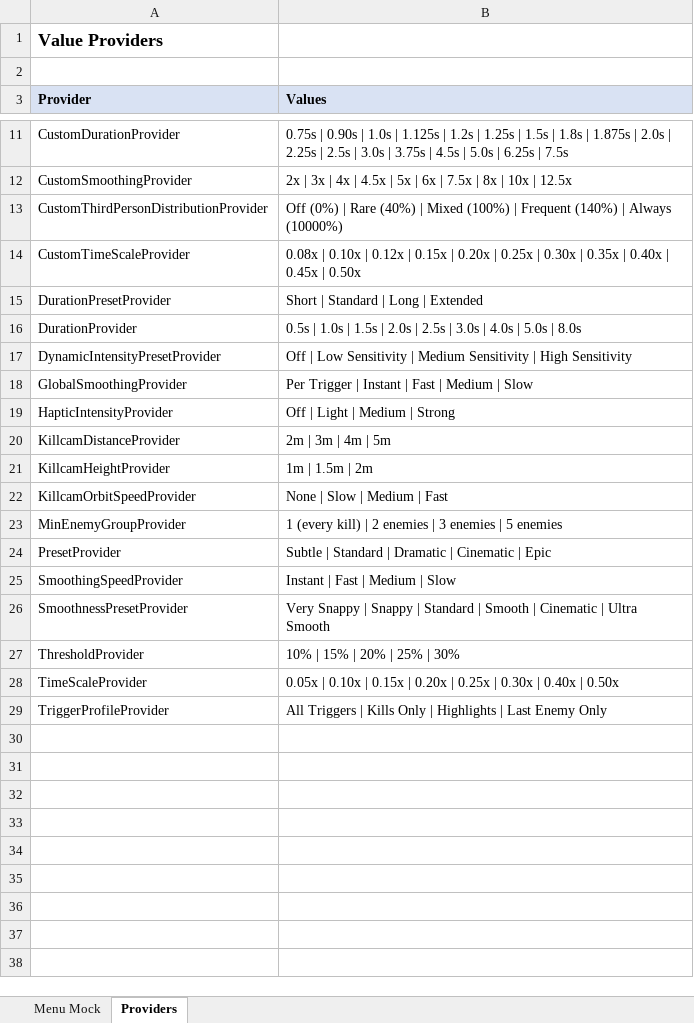
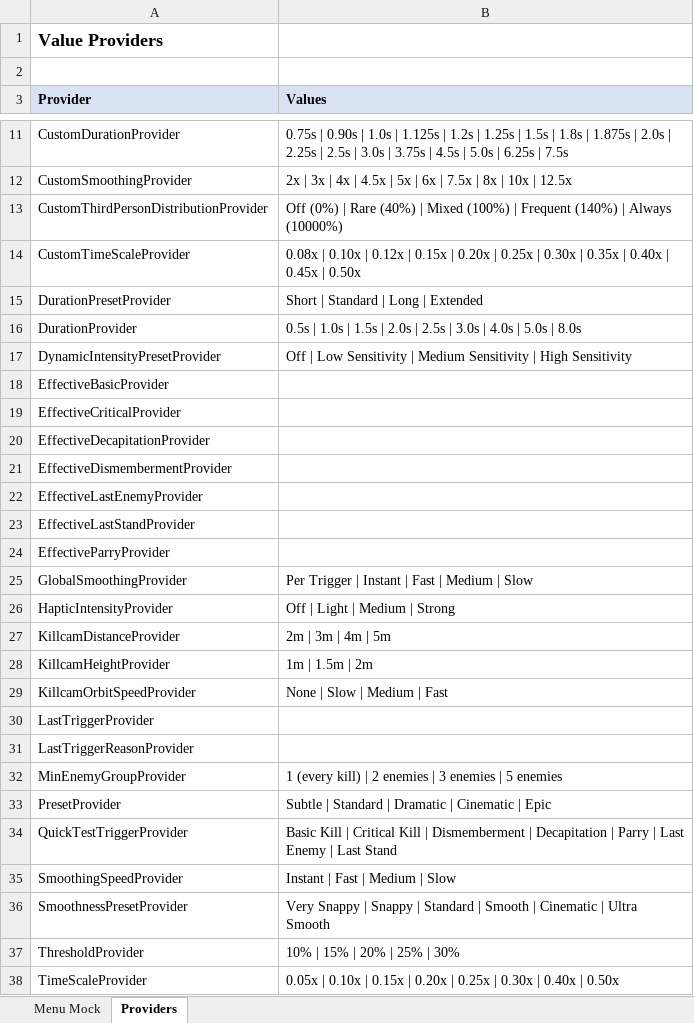
Before and after one commit to SFSorrow1968/CSM, an Excel workbook: MENU_MOCK.xlsx, sheet Providers, drawn as a sheet; only a part is shown, gaps mark what is left out; the shorter side is filled out with more unchanged rows; values as stored, in another font and other column widths than the file's, no borders; the diff names each change by its address in the sheet, - before the commit and + after, or states it on an @@ line.

Commit message:
Add debug diagnostics and quick test controls

```diff
--- a/MENU_MOCK.xlsx (sheet Providers)
+++ b/MENU_MOCK.xlsx (sheet Providers)
+row 18: EffectiveBasicProvider
+row 19: EffectiveCriticalProvider
+row 20: EffectiveDecapitationProvider
+row 21: EffectiveDismembermentProvider
+row 22: EffectiveLastEnemyProvider
+row 23: EffectiveLastStandProvider
+row 24: EffectiveParryProvider
+row 30: LastTriggerProvider
+row 31: LastTriggerReasonProvider
+row 34: QuickTestTriggerProvider | Basic Kill | Critical Kill | Dismemberment | Decapitation | Parry | Last Enemy | Last Stand
```
Also changed, not shown: sheet Menu Mock, 6 other files.
